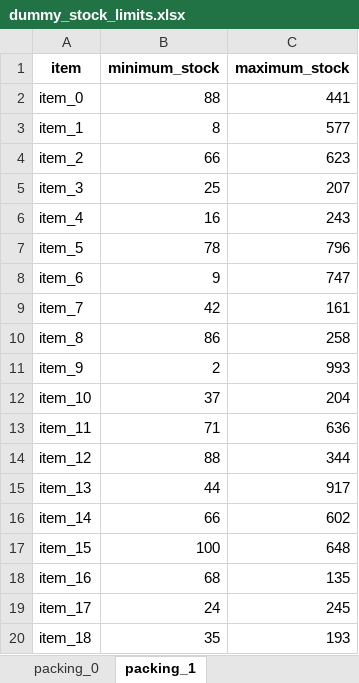
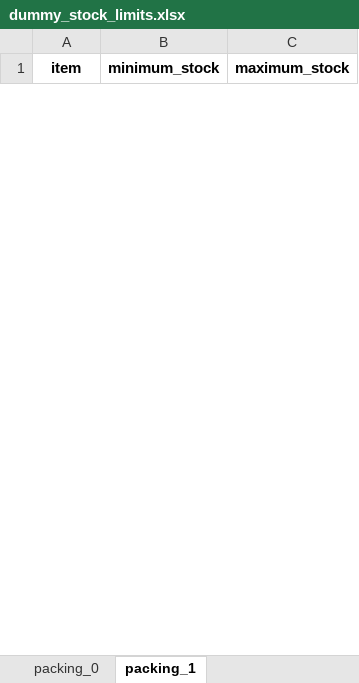
Before and after one commit to Sebastijo/OCHO_FUEGOS, an Excel workbook: Functionalities/Stock/data/dummy_stock_limits.xlsx, sheet packing_1, drawn as a sheet; only a part is shown; values as stored, in another font and other column widths than the file's, no borders; removed rows and columns are numbered as before the commit, all else as after; the diff covers the shown part only; the diff names each change by its address in the sheet, - before the commit and + after, or states it on an @@ line.

Commit message:
Stock hasta el punto pedido por la empresa
Hasta acá me pidió la empresa.

```diff
--- a/Functionalities/Stock/data/dummy_stock_limits.xlsx (sheet packing_1)
+++ b/Functionalities/Stock/data/dummy_stock_limits.xlsx (sheet packing_1)
-row 2: item_0 | 88 | 441
-row 3: item_1 | 8 | 577
-row 4: item_2 | 66 | 623
-row 5: item_3 | 25 | 207
-row 6: item_4 | 16 | 243
-row 7: item_5 | 78 | 796
-row 8: item_6 | 9 | 747
-row 9: item_7 | 42 | 161
-row 10: item_8 | 86 | 258
-row 11: item_9 | 2 | 993
-row 12: item_10 | 37 | 204
-row 13: item_11 | 71 | 636
-row 14: item_12 | 88 | 344
-row 15: item_13 | 44 | 917
-row 16: item_14 | 66 | 602
-row 17: item_15 | 100 | 648
-row 18: item_16 | 68 | 135
-row 19: item_17 | 24 | 245
-row 20: item_18 | 35 | 193
```
Also changed, not shown: 27 added rows and 11 removed rows elsewhere in this sheet, sheet packing_0, Functionalities/Stock/data/dummy_stock.xlsx, 12 other files.
